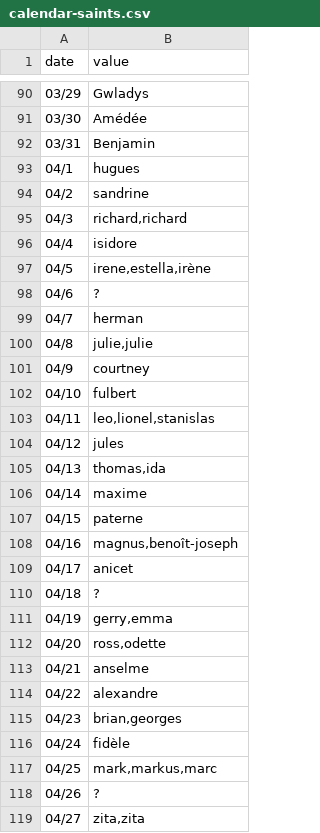
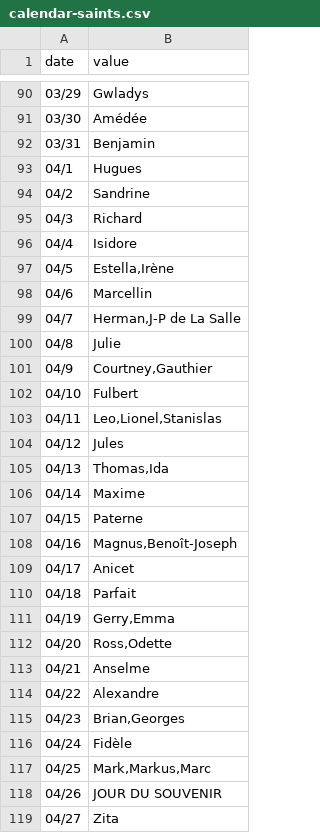
Before and after one commit to kalemena/ti-dhome-flows, a CSV file: src/tidhome/data/daily-events/calendar-saints.csv, drawn as a sheet; only a part is shown, gaps mark what is left out; the diff covers the shown part only.

Commit message:
Calendars: fix April

```diff
--- a/src/tidhome/data/daily-events/calendar-saints.csv
+++ b/src/tidhome/data/daily-events/calendar-saints.csv
@@ -92,28 +92,28 @@
 "03/31","Benjamin"
-"04/1","hugues"
-"04/2","sandrine"
-"04/3","richard,richard"
-"04/4","isidore"
-"04/5","irene,estella,irène"
-"04/6","?"
-"04/7","herman"
-"04/8","julie,julie"
-"04/9","courtney"
-"04/10","fulbert"
-"04/11","leo,lionel,stanislas"
-"04/12","jules"
-"04/13","thomas,ida"
-"04/14","maxime"
-"04/15","paterne"
-"04/16","magnus,benoît-joseph"
-"04/17","anicet"
-"04/18","?"
-"04/19","gerry,emma"
-"04/20","ross,odette"
-"04/21","anselme"
-"04/22","alexandre"
-"04/23","brian,georges"
-"04/24","fidèle"
-"04/25","mark,markus,marc"
-"04/26","?"
-"04/27","zita,zita"
+"04/1","Hugues"
+"04/2","Sandrine"
+"04/3","Richard"
+"04/4","Isidore"
+"04/5","Estella,Irène"
+"04/6","Marcellin"
+"04/7","Herman,J-P de La Salle"
+"04/8","Julie"
+"04/9","Courtney,Gauthier"
+"04/10","Fulbert"
+"04/11","Leo,Lionel,Stanislas"
+"04/12","Jules"
+"04/13","Thomas,Ida"
+"04/14","Maxime"
+"04/15","Paterne"
+"04/16","Magnus,Benoît-Joseph"
+"04/17","Anicet"
+"04/18","Parfait"
+"04/19","Gerry,Emma"
+"04/20","Ross,Odette"
+"04/21","Anselme"
+"04/22","Alexandre"
+"04/23","Brian,Georges"
+"04/24","Fidèle"
+"04/25","Mark,Markus,Marc"
+"04/26","JOUR DU SOUVENIR"
+"04/27","Zita"
```
Also changed, not shown: 3 edited cells elsewhere in this file.
